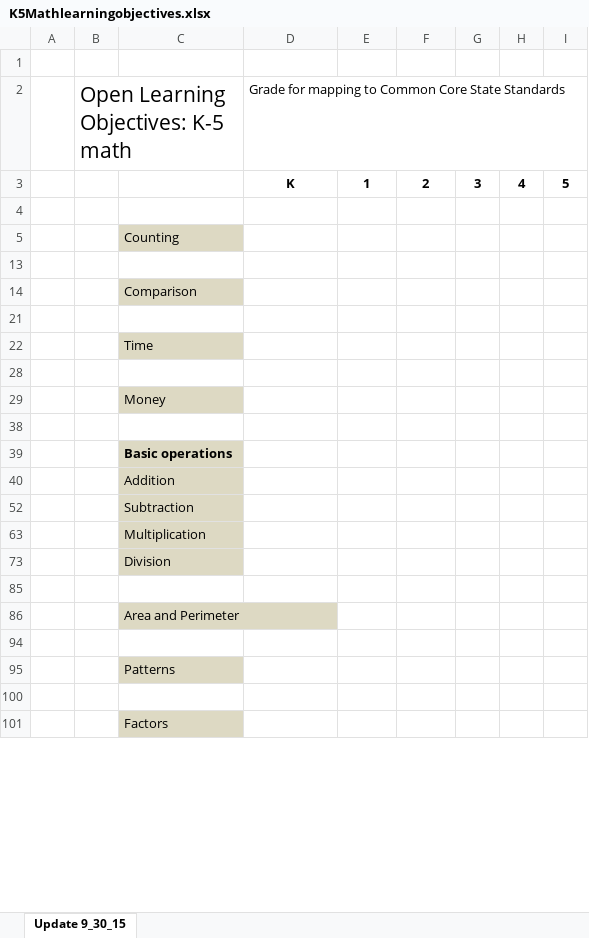
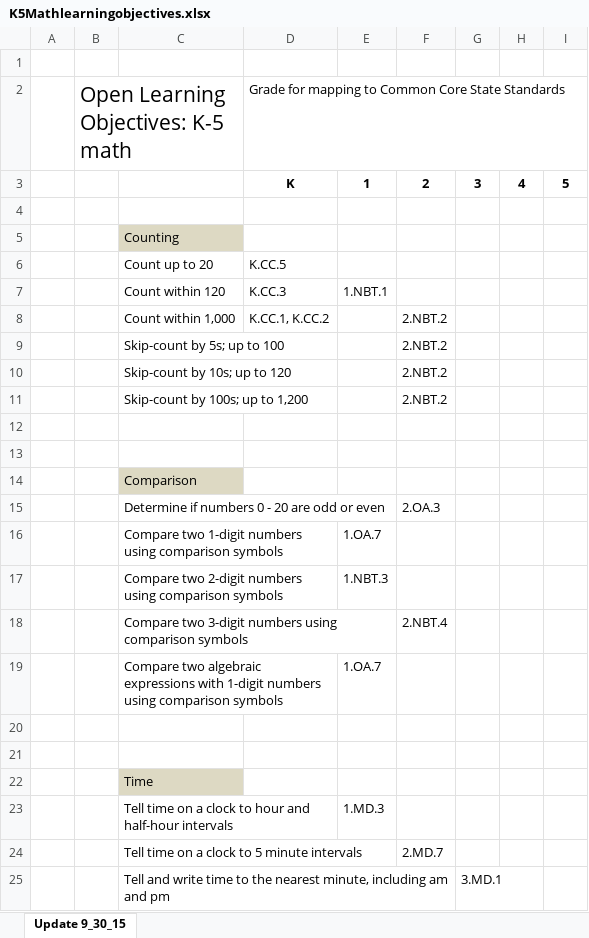
Before and after one commit to vyahhi/OpenLearningObjectives, an Excel workbook: K5Mathlearningobjectives.xlsx, sheet Update 9_30_15, drawn as a sheet; only a part is shown; the shorter side is filled out with more unchanged rows; values as stored, in another font and other column widths than the file's, no borders; the diff covers the shown part only; the diff names each change by its address in the sheet, - before the commit and + after, or states it on an @@ line.

```diff
--- a/K5Mathlearningobjectives.xlsx (sheet Update 9_30_15)
+++ b/K5Mathlearningobjectives.xlsx (sheet Update 9_30_15)
@@ row 6 unhidden:  |  | Count up to 20 | K.CC.5 @@
@@ row 7 unhidden:  |  | Count within 120 | K.CC.3 | 1.NBT.1 @@
@@ row 8 unhidden:  |  | Count within 1,000 | K.CC.1, K.CC.2 |  | 2.NBT.2 @@
@@ row 9 unhidden:  |  | Skip-count by 5s; up to 100 |  |  | 2.NBT.2 @@
@@ row 10 unhidden:  |  | Skip-count by 10s; up to 120 |  |  | 2.NBT.2 @@
@@ row 11 unhidden:  |  | Skip-count by 100s; up to 1,200 |  |  | 2.NBT.2 @@
+row 12: (empty)
@@ row 15 unhidden:  |  | Determine if numbers 0 - 20 are odd or even |  |  | 2.OA.3 @@
@@ row 16 unhidden:  |  | Compare two 1-digit numbers using comparison symbols |  | 1.OA.7 @@
@@ row 17 unhidden:  |  | Compare two 2-digit numbers using comparison symbols |  | 1.NBT.3 @@
@@ row 18 unhidden:  |  | Compare two 3-digit numbers using comparison symbols |  |  | 2.NBT.4 @@
@@ row 19 unhidden:  |  | Compare two algebraic expressions with 1-digit numbers using comparison symbols |  | 1.OA.7 @@
+row 20: (empty)
@@ row 23 unhidden:  |  | Tell time on a clock to hour and half-hour intervals |  | 1.MD.3 @@
@@ row 24 unhidden:  |  | Tell time on a clock to 5 minute intervals |  |  | 2.MD.7 @@
@@ row 25 unhidden:  |  | Tell and write time to the nearest minute, including am and pm |  |  |  | 3.MD.1 @@
```
Also changed, not shown: 44 added rows and 187 hidden or unhidden rows elsewhere in this sheet, hidden cells, 4 other files.
